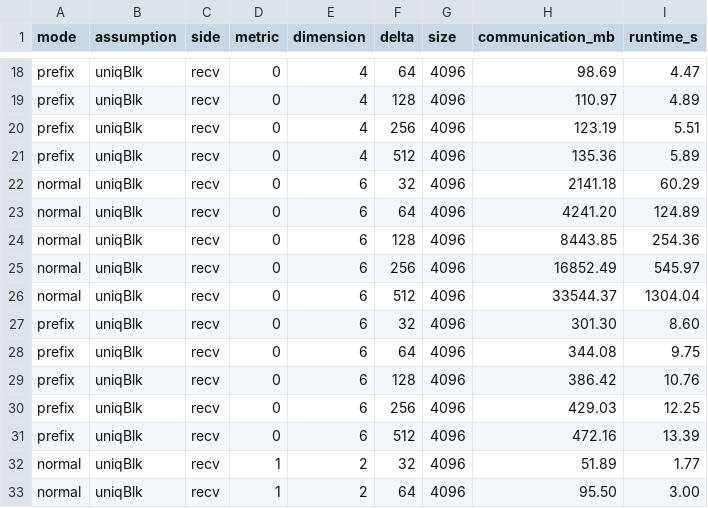
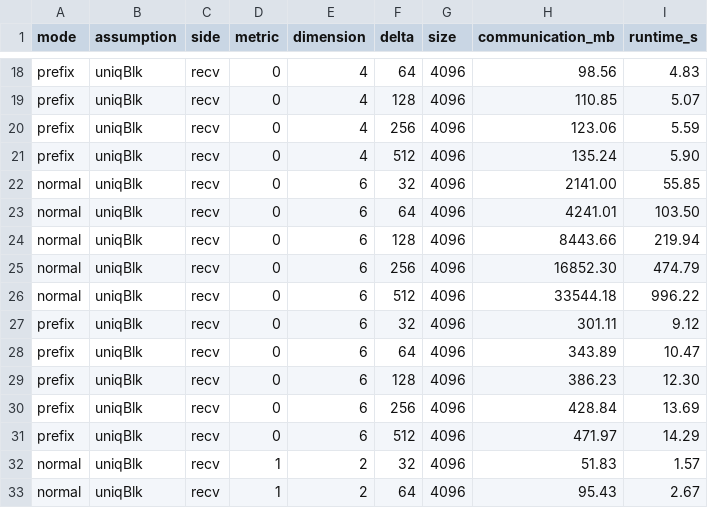
Before and after one commit to Th0masAndy/CCS26B-AE, a CSV file: claims/claim3/paper-results.csv, drawn as a sheet; only a part is shown, gaps mark what is left out; the diff covers the shown part only; the diff names each change by its address in the sheet, - before the commit and + after, or states it on an @@ line.

```diff
--- a/claims/claim3/paper-results.csv
+++ b/claims/claim3/paper-results.csv
-H18 (communication_mb): 98.69
+H18 (communication_mb): 98.56
-I18 (runtime_s): 4.47
+I18 (runtime_s): 4.83
-H19 (communication_mb): 110.97
+H19 (communication_mb): 110.85
-I19 (runtime_s): 4.89
+I19 (runtime_s): 5.07
-H20 (communication_mb): 123.19
+H20 (communication_mb): 123.06
-I20 (runtime_s): 5.51
+I20 (runtime_s): 5.59
-H21 (communication_mb): 135.36
+H21 (communication_mb): 135.24
-I21 (runtime_s): 5.89
+I21 (runtime_s): 5.90
-H22 (communication_mb): 2141.18
+H22 (communication_mb): 2141.00
-I22 (runtime_s): 60.29
+I22 (runtime_s): 55.85
-H23 (communication_mb): 4241.20
+H23 (communication_mb): 4241.01
-I23 (runtime_s): 124.89
+I23 (runtime_s): 103.50
-H24 (communication_mb): 8443.85
+H24 (communication_mb): 8443.66
-I24 (runtime_s): 254.36
+I24 (runtime_s): 219.94
-H25 (communication_mb): 16852.49
+H25 (communication_mb): 16852.30
-I25 (runtime_s): 545.97
+I25 (runtime_s): 474.79
-H26 (communication_mb): 33544.37
+H26 (communication_mb): 33544.18
-I26 (runtime_s): 1304.04
+I26 (runtime_s): 996.22
-H27 (communication_mb): 301.30
+H27 (communication_mb): 301.11
-I27 (runtime_s): 8.60
+I27 (runtime_s): 9.12
-H28 (communication_mb): 344.08
+H28 (communication_mb): 343.89
-I28 (runtime_s): 9.75
+I28 (runtime_s): 10.47
-H29 (communication_mb): 386.42
+H29 (communication_mb): 386.23
-I29 (runtime_s): 10.76
+I29 (runtime_s): 12.30
-H30 (communication_mb): 429.03
+H30 (communication_mb): 428.84
-I30 (runtime_s): 12.25
+I30 (runtime_s): 13.69
-H31 (communication_mb): 472.16
+H31 (communication_mb): 471.97
-I31 (runtime_s): 13.39
+I31 (runtime_s): 14.29
-H32 (communication_mb): 51.89
+H32 (communication_mb): 51.83
-I32 (runtime_s): 1.77
+I32 (runtime_s): 1.57
-H33 (communication_mb): 95.50
+H33 (communication_mb): 95.43
-I33 (runtime_s): 3.00
+I33 (runtime_s): 2.67
```
Also changed, not shown: 147 edited cells elsewhere in this file, claims/claim2/paper-results.csv, 20 other files.
